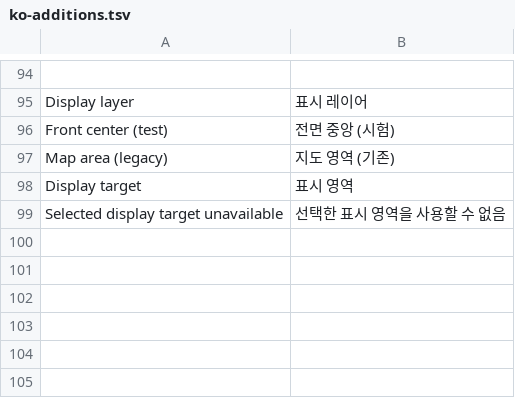
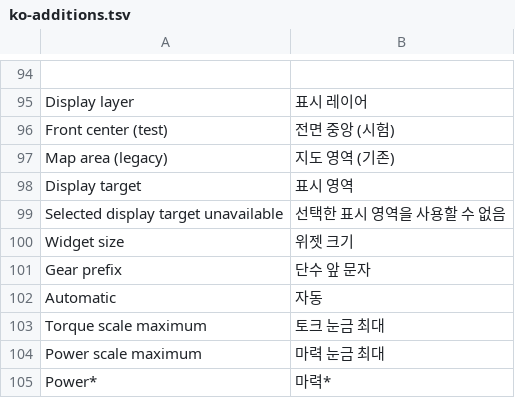
Before and after one commit to akakingj/apps, a TSV file: localization/ko-additions.tsv, drawn as a sheet; only a part is shown, gaps mark what is left out.

Commit message:
Cluster Redline 0.6.0: transparent compact face and torque/gear UI
Remove the opaque rectangle that covered factory dials and default to a configurable 75% centered footprint. Implement the reviewed layout: short 500rpm cells, tight shift lights with black inactive cells, RPM below the bar, M marks, smaller gear and adjacent torque/PS mini gauges.

Read FES ECU torque with invalid/stale handling and mark torque-times-RPM PS as estimated. Display D/S/M only from selector information or an explicit prefix setting. Preserve Sport/freshness gating, legacy target and requested 12/30/60fps.

Refresh SDK-free Korean/English Store templates and actual renderer screenshots. Validate alpha preservation, layout, field adapters, signal expiry, protocol, settings, Node 8, overlay installation and Store builds. Real-car fit and sustained FPS require rechecking.

```diff
--- a/localization/ko-additions.tsv
+++ b/localization/ko-additions.tsv
@@ -99 +99,7 @@ Display target	표시 영역
 Selected display target unavailable	선택한 표시 영역을 사용할 수 없음
+Widget size	위젯 크기
+Gear prefix	단수 앞 문자
+Automatic	자동
+Torque scale maximum	토크 눈금 최대
+Power scale maximum	마력 눈금 최대
+Power*	마력*
```
Also changed, not shown: 35 other files.
